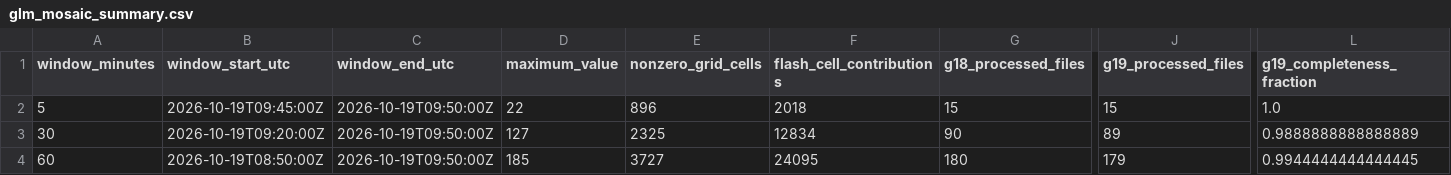
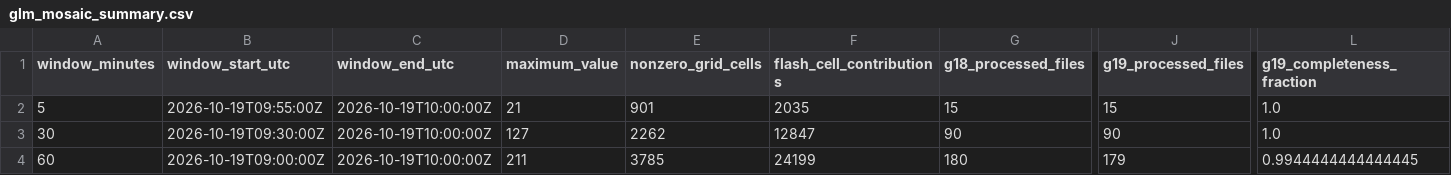
Before and after one commit to andreworrison-cloud/wpc-hydro-dashboard-archive-20261021, a CSV file: static/glm_mosaic_summary.csv, drawn as a sheet; only a part is shown, gaps mark what is left out; the diff names each change by its address in the sheet, - before the commit and + after, or states it on an @@ line.

```diff
--- a/static/glm_mosaic_summary.csv
+++ b/static/glm_mosaic_summary.csv
-B2 (window_start_utc): 2026-10-19T09:45:00Z
+B2 (window_start_utc): 2026-10-19T09:55:00Z
-C2:C4 (window_end_utc): 2026-10-19T09:50:00Z
+C2:C4 (window_end_utc): 2026-10-19T10:00:00Z
-D2 (maximum_value): 22
+D2 (maximum_value): 21
-E2 (nonzero_grid_cells): 896
+E2 (nonzero_grid_cells): 901
-F2 (flash_cell_contributions): 2018
+F2 (flash_cell_contributions): 2035
-B3 (window_start_utc): 2026-10-19T09:20:00Z
+B3 (window_start_utc): 2026-10-19T09:30:00Z
-E3 (nonzero_grid_cells): 2325
+E3 (nonzero_grid_cells): 2262
-F3 (flash_cell_contributions): 12834
+F3 (flash_cell_contributions): 12847
-J3 (g19_processed_files): 89
+J3 (g19_processed_files): 90
-L3 (g19_completeness_fraction): 0.9888888888888889
+L3 (g19_completeness_fraction): 1.0
-B4 (window_start_utc): 2026-10-19T08:50:00Z
+B4 (window_start_utc): 2026-10-19T09:00:00Z
-D4 (maximum_value): 185
+D4 (maximum_value): 211
-E4 (nonzero_grid_cells): 3727
+E4 (nonzero_grid_cells): 3785
-F4 (flash_cell_contributions): 24095
+F4 (flash_cell_contributions): 24199
```
Also changed, not shown: 8 other files.
